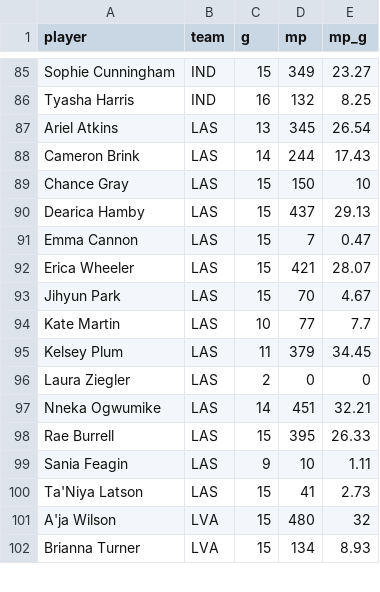
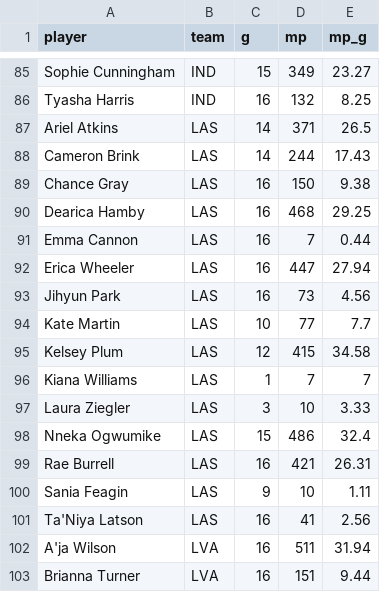
Before and after one commit to joshmartinecon/wnba-ratings, a CSV file: minutes played per.csv, drawn as a sheet; only a part is shown, gaps mark what is left out; the diff covers the shown part only.

```diff
--- a/minutes played per.csv
+++ b/minutes played per.csv
@@ -86,17 +86,18 @@
 "Tyasha Harris","IND",16,132,8.25
-"Ariel Atkins","LAS",13,345,26.54
+"Ariel Atkins","LAS",14,371,26.5
 "Cameron Brink","LAS",14,244,17.43
-"Chance Gray","LAS",15,150,10
-"Dearica Hamby","LAS",15,437,29.13
-"Emma Cannon","LAS",15,7,0.47
-"Erica Wheeler","LAS",15,421,28.07
-"Jihyun Park","LAS",15,70,4.67
+"Chance Gray","LAS",16,150,9.38
+"Dearica Hamby","LAS",16,468,29.25
+"Emma Cannon","LAS",16,7,0.44
+"Erica Wheeler","LAS",16,447,27.94
+"Jihyun Park","LAS",16,73,4.56
 "Kate Martin","LAS",10,77,7.7
-"Kelsey Plum","LAS",11,379,34.45
-"Laura Ziegler","LAS",2,0,0
-"Nneka Ogwumike","LAS",14,451,32.21
-"Rae Burrell","LAS",15,395,26.33
+"Kelsey Plum","LAS",12,415,34.58
+"Kiana Williams","LAS",1,7,7
+"Laura Ziegler","LAS",3,10,3.33
+"Nneka Ogwumike","LAS",15,486,32.4
+"Rae Burrell","LAS",16,421,26.31
 "Sania Feagin","LAS",9,10,1.11
-"Ta'Niya Latson","LAS",15,41,2.73
-"A'ja Wilson","LVA",15,480,32
-"Brianna Turner","LVA",15,134,8.93
+"Ta'Niya Latson","LAS",16,41,2.56
+"A'ja Wilson","LVA",16,511,31.94
+"Brianna Turner","LVA",16,151,9.44
```
Also changed, not shown: 151 edited cells elsewhere in this file, WNBA_Ratings_and_Rotations.csv, WNBA_Team_Ratings.csv, 3 other files.
